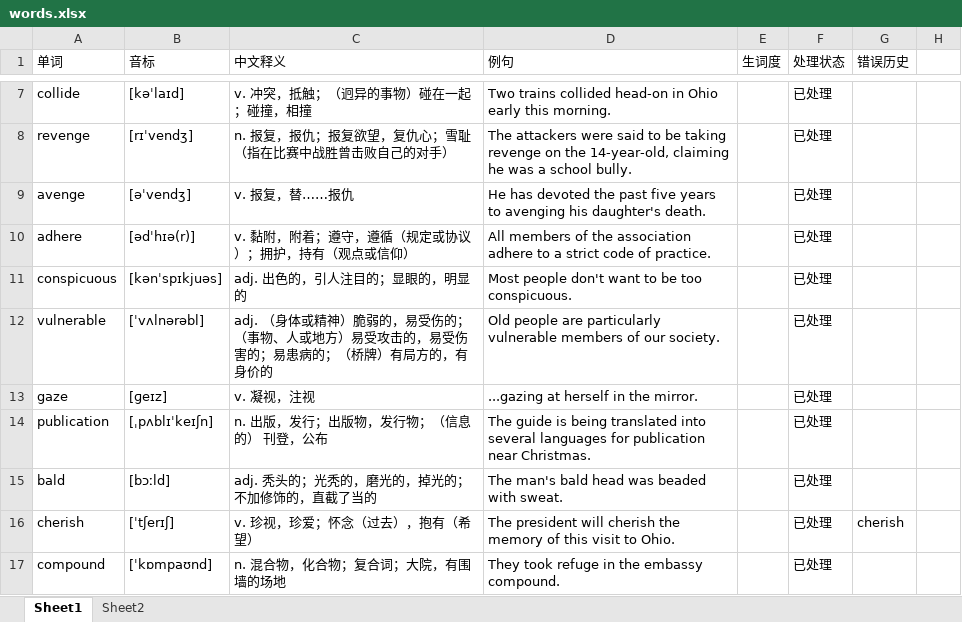
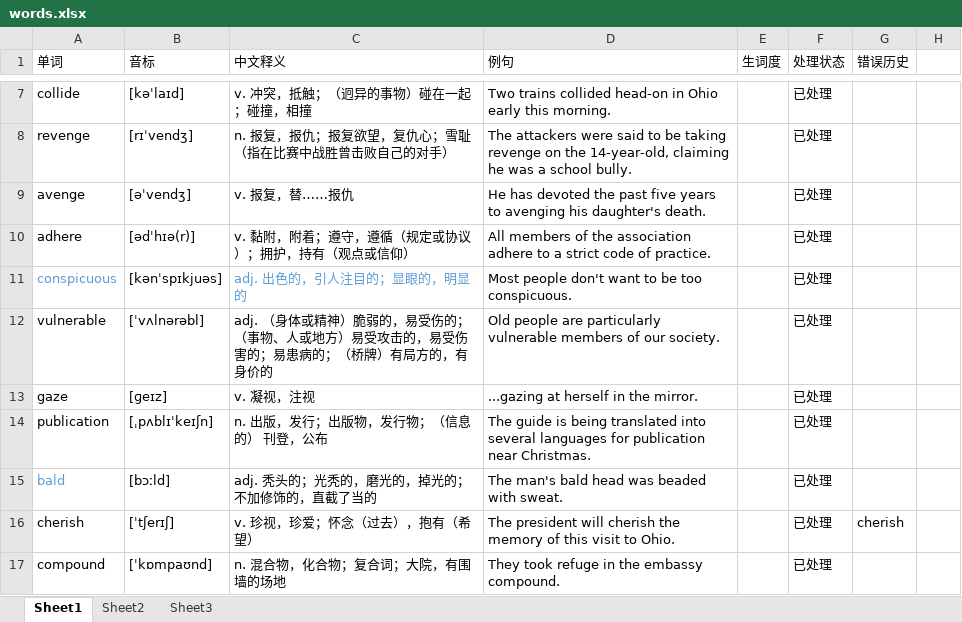
Before and after one commit to GuanghereGuo/wordlist, an Excel workbook: project/xlsx/words.xlsx, sheet Sheet1, drawn as a sheet; only a part is shown, gaps mark what is left out; values as stored, in another font and other column widths than the file's, no borders; the diff covers the shown part only; the diff names each change by its address in the sheet, - before the commit and + after, or states it on an @@ line.

```diff
--- a/project/xlsx/words.xlsx (sheet Sheet1)
+++ b/project/xlsx/words.xlsx (sheet Sheet1)
+sheet tab: Sheet3
-A11 text colour: black
+A11 text colour: #5B9BD5
-C11 text colour: black
+C11 text colour: #5B9BD5
-A15 text colour: black
+A15 text colour: #5B9BD5
```
Also changed, not shown: 2 edited cells and cell formats elsewhere in this sheet, sheet Sheet2, 14 other files.
